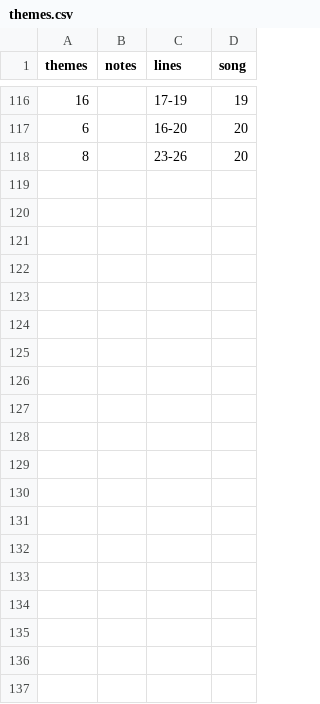
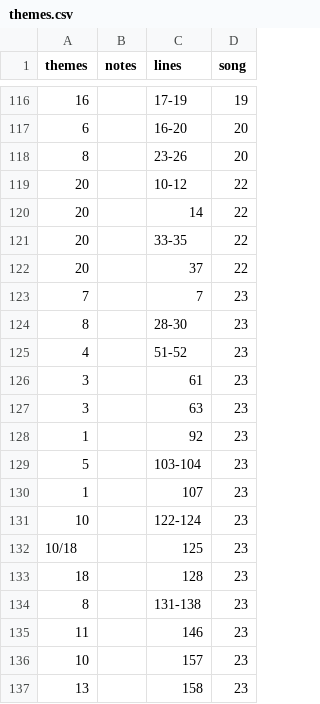
Before and after one commit to sxywu/hamilton, a CSV file: data/meta/themes.csv, drawn as a sheet; only a part is shown, gaps mark what is left out; the diff covers the shown part only.

Commit message:
chars/themes, songs 21-25

```diff
--- a/data/meta/themes.csv
+++ b/data/meta/themes.csv
@@ -118 +118,20 @@ themes,notes,lines,song
 8,,23-26,20
+20,,10-12,22
+20,,14,22
+20,,33-35,22
+20,,37,22
+7,,7,23
+8,,28-30,23
+4,,51-52,23
+3,,61,23
+3,,63,23
+1,,92,23
+5,,103-104,23
+1,,107,23
+10,,122-124,23
+10/18,,125,23
+18,,128,23
+8,,131-138,23
+11,,146,23
+10,,157,23
+13,,158,23
```
Also changed, not shown: 16 added rows elsewhere in this file, data/meta/characters.csv, data/meta/songs.csv.
